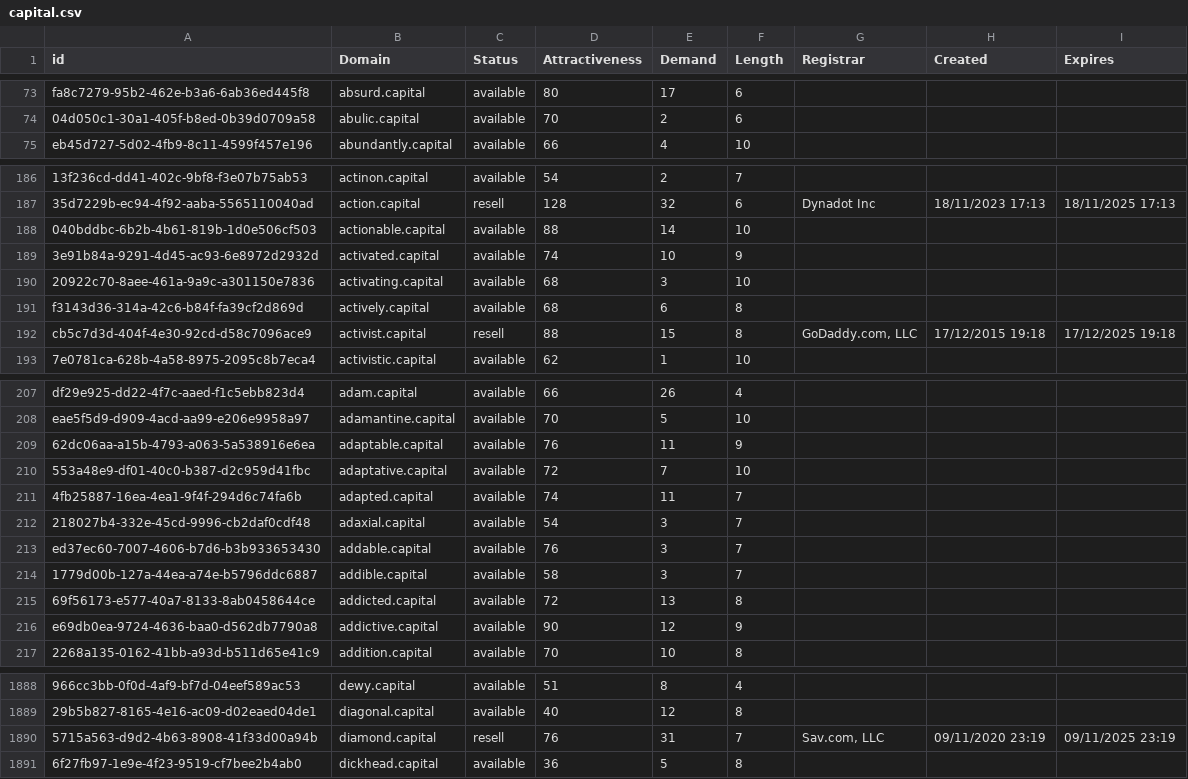
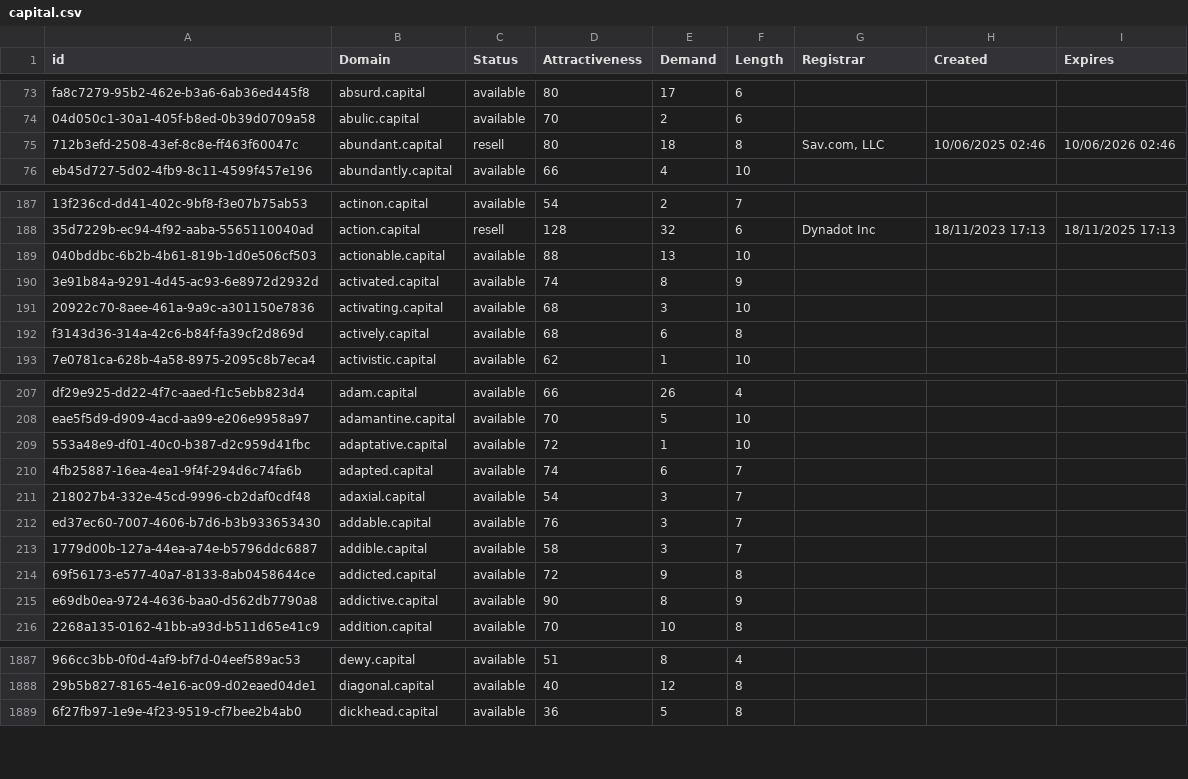
Before and after one commit to UniqueDomains/capital-oneword-domains, a CSV file: capital.csv, drawn as a sheet; only a part is shown, gaps mark what is left out; removed rows and columns are numbered as before the commit, all else as after; the diff covers the shown part only; the diff names each change by its address in the sheet, - before the commit and + after, or states it on an @@ line.

Commit message:
Domains update

```diff
--- a/capital.csv
+++ b/capital.csv
+row 75: 712b3efd-2508-43ef-8c8e-ff463f60047c | abundant.capital | resell | 80 | 18 | 8 | Sav.com, LLC | 10/06/2025 02:46 | 10/06/2026 02:46
-E189 (Demand): 14
+E189 (Demand): 13
-E190 (Demand): 10
+E190 (Demand): 8
-row 192: cb5c7d3d-404f-4e30-92cd-d58c7096ace9 | activist.capital | resell | 88 | 15 | 8 | GoDaddy.com, LLC | 17/12/2015 19:18 | 17/12/2025 19:18
-row 209: 62dc06aa-a15b-4793-a063-5a538916e6ea | adaptable.capital | available | 76 | 11 | 9
-E209 (Demand): 7
+E209 (Demand): 1
-E210 (Demand): 11
+E210 (Demand): 6
-E214 (Demand): 13
+E214 (Demand): 9
-E215 (Demand): 12
+E215 (Demand): 8
-row 1890: 5715a563-d9d2-4b63-8908-41f33d00a94b | diamond.capital | resell | 76 | 31 | 7 | Sav.com, LLC | 09/11/2020 23:19 | 09/11/2025 23:19
```
Also changed, not shown: 30 edited cells elsewhere in this file, 2 other files.
